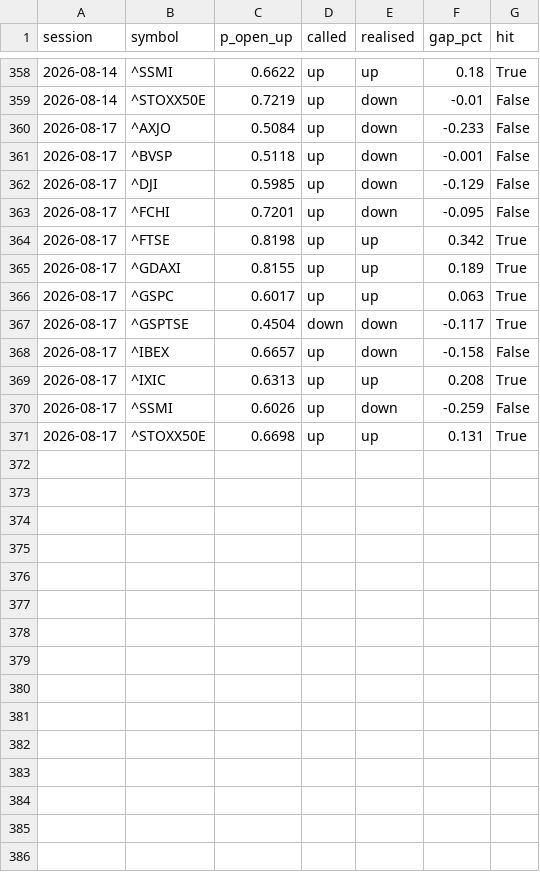
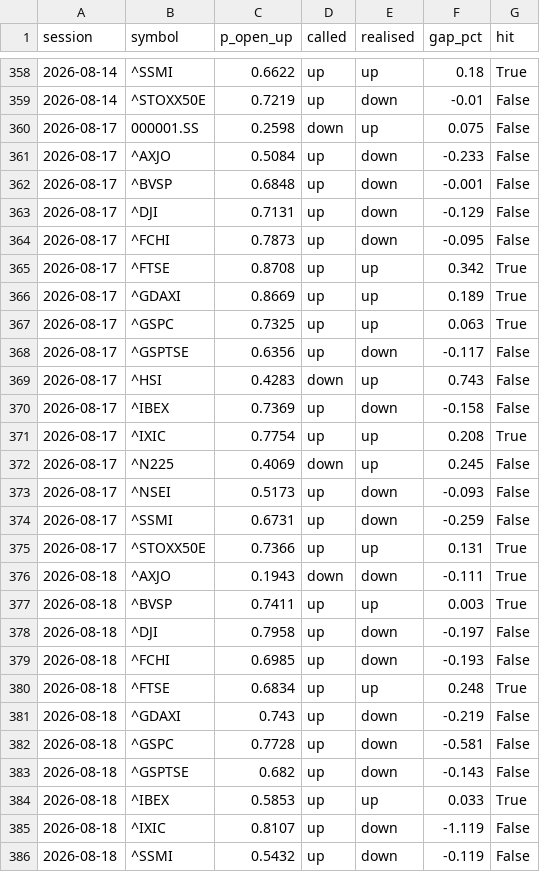
Before and after one commit to andytischen/Stock-Market-Predictor, a CSV file: logs/scorecard.csv, drawn as a sheet; only a part is shown, gaps mark what is left out; the diff covers the shown part only.

```diff
--- a/logs/scorecard.csv
+++ b/logs/scorecard.csv
@@ -359,13 +359,28 @@ session,symbol,p_open_up,called,realised,gap_pct,hit
 2026-08-14,^STOXX50E,0.7219,up,down,-0.01,False
+2026-08-17,000001.SS,0.2598,down,up,0.075,False
 2026-08-17,^AXJO,0.5084,up,down,-0.233,False
-2026-08-17,^BVSP,0.5118,up,down,-0.001,False
-2026-08-17,^DJI,0.5985,up,down,-0.129,False
-2026-08-17,^FCHI,0.7201,up,down,-0.095,False
-2026-08-17,^FTSE,0.8198,up,up,0.342,True
-2026-08-17,^GDAXI,0.8155,up,up,0.189,True
-2026-08-17,^GSPC,0.6017,up,up,0.063,True
-2026-08-17,^GSPTSE,0.4504,down,down,-0.117,True
-2026-08-17,^IBEX,0.6657,up,down,-0.158,False
-2026-08-17,^IXIC,0.6313,up,up,0.208,True
-2026-08-17,^SSMI,0.6026,up,down,-0.259,False
-2026-08-17,^STOXX50E,0.6698,up,up,0.131,True
+2026-08-17,^BVSP,0.6848,up,down,-0.001,False
+2026-08-17,^DJI,0.7131,up,down,-0.129,False
+2026-08-17,^FCHI,0.7873,up,down,-0.095,False
+2026-08-17,^FTSE,0.8708,up,up,0.342,True
+2026-08-17,^GDAXI,0.8669,up,up,0.189,True
+2026-08-17,^GSPC,0.7325,up,up,0.063,True
+2026-08-17,^GSPTSE,0.6356,up,down,-0.117,False
+2026-08-17,^HSI,0.4283,down,up,0.743,False
+2026-08-17,^IBEX,0.7369,up,down,-0.158,False
+2026-08-17,^IXIC,0.7754,up,up,0.208,True
+2026-08-17,^N225,0.4069,down,up,0.245,False
+2026-08-17,^NSEI,0.5173,up,down,-0.093,False
+2026-08-17,^SSMI,0.6731,up,down,-0.259,False
+2026-08-17,^STOXX50E,0.7366,up,up,0.131,True
+2026-08-18,^AXJO,0.1943,down,down,-0.111,True
+2026-08-18,^BVSP,0.7411,up,up,0.003,True
+2026-08-18,^DJI,0.7958,up,down,-0.197,False
+2026-08-18,^FCHI,0.6985,up,down,-0.193,False
+2026-08-18,^FTSE,0.6834,up,up,0.248,True
+2026-08-18,^GDAXI,0.743,up,down,-0.219,False
+2026-08-18,^GSPC,0.7728,up,down,-0.581,False
+2026-08-18,^GSPTSE,0.682,up,down,-0.143,False
+2026-08-18,^IBEX,0.5853,up,up,0.033,True
+2026-08-18,^IXIC,0.8107,up,down,-1.119,False
+2026-08-18,^SSMI,0.5432,up,down,-0.119,False
```
Also changed, not shown: 1 added row elsewhere in this file.
